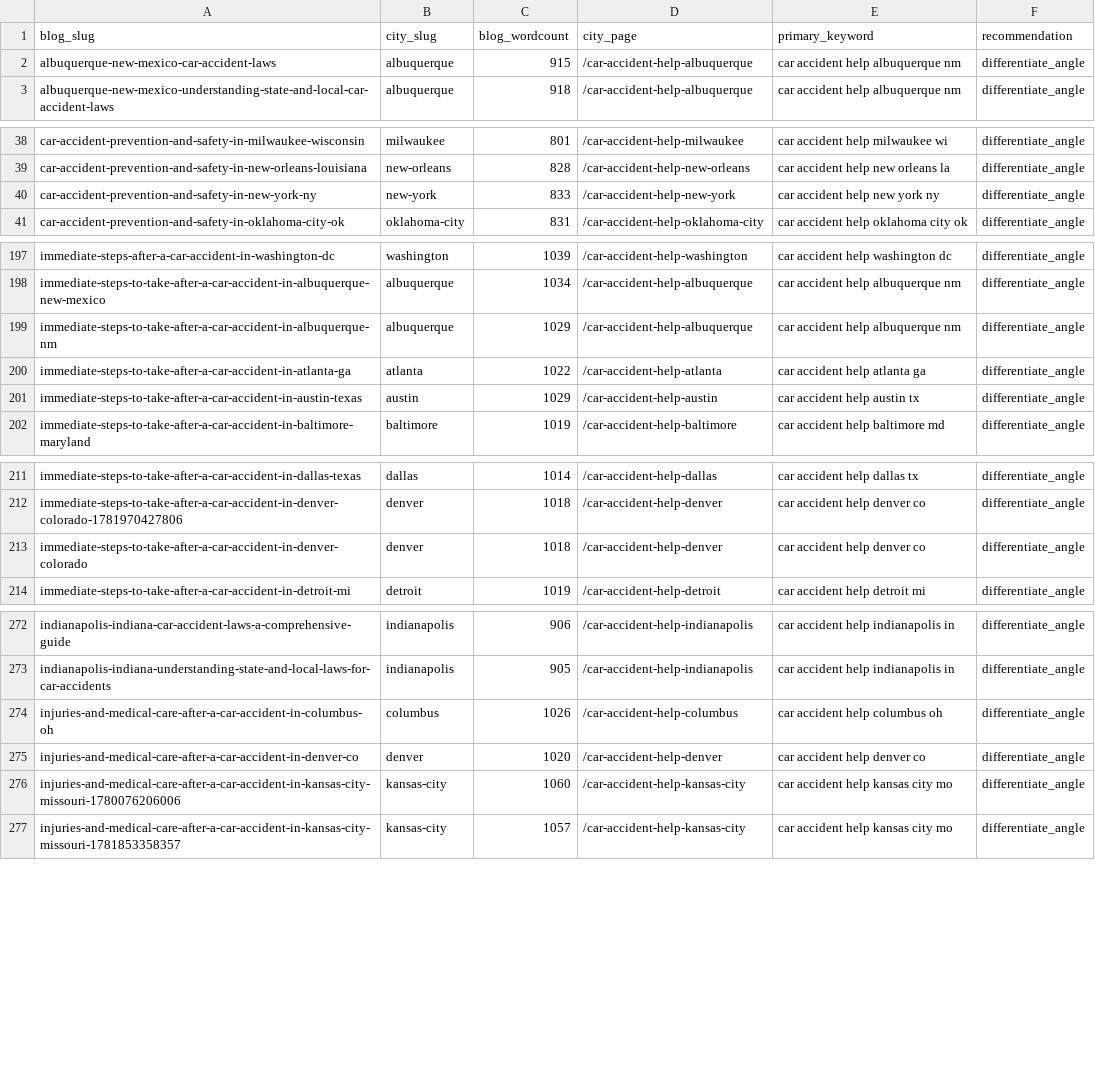
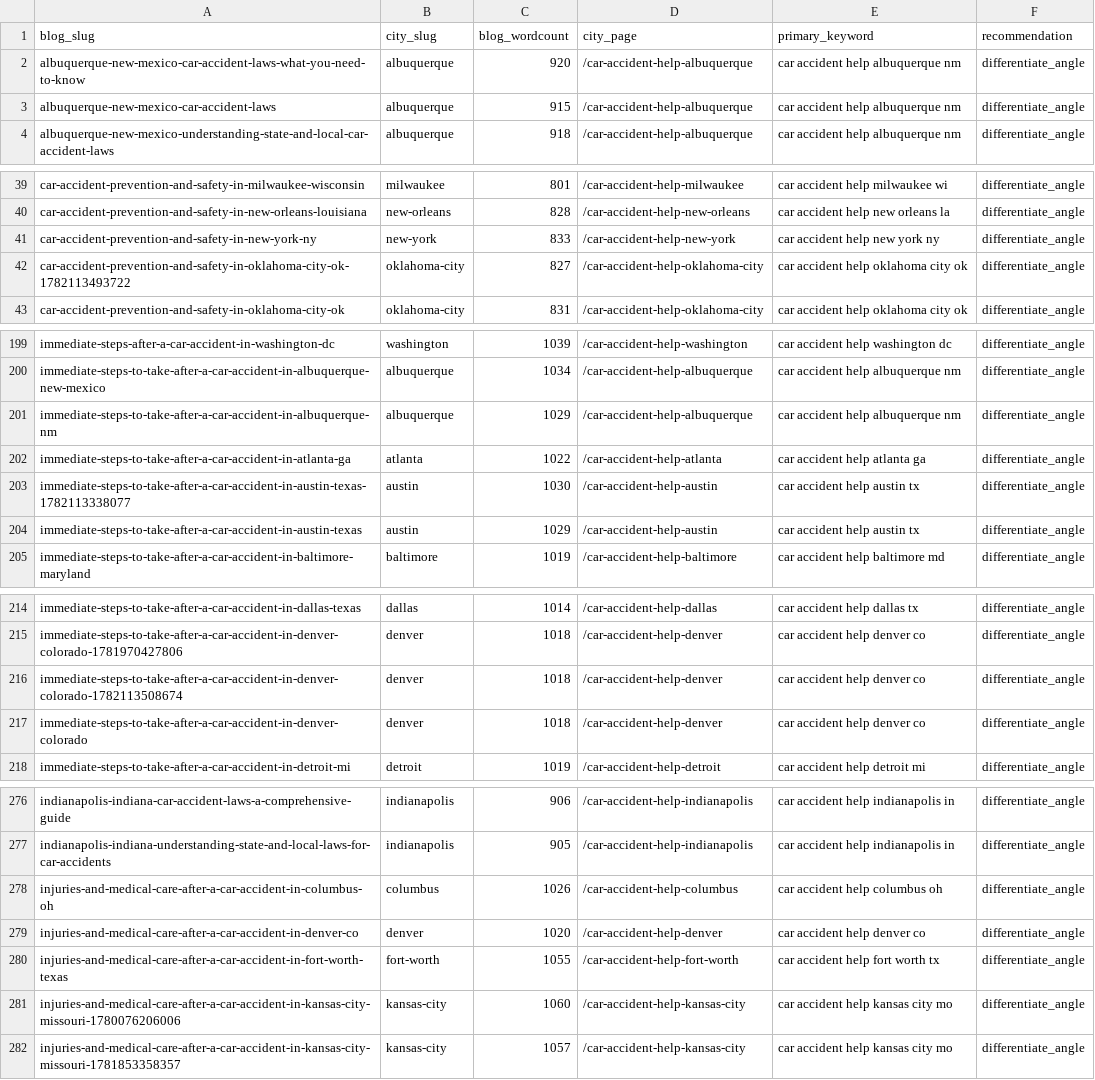
Before and after one commit to scotttischler-byte/wreckmatch, a CSV file: content/cannibalization-report.csv, drawn as a sheet; only a part is shown, gaps mark what is left out; the diff covers the shown part only; the diff names each change by its address in the sheet, - before the commit and + after, or states it on an @@ line.

```diff
--- a/content/cannibalization-report.csv
+++ b/content/cannibalization-report.csv
+row 2: albuquerque-new-mexico-car-accident-laws-what-you-need-to-know | albuquerque | 920 | /car-accident-help-albuquerque | car accident help albuquerque nm | differentiate_angle
+row 42: car-accident-prevention-and-safety-in-oklahoma-city-ok-1782113493722 | oklahoma-city | 827 | /car-accident-help-oklahoma-city | car accident help oklahoma city ok | differentiate_angle
+row 203: immediate-steps-to-take-after-a-car-accident-in-austin-texas-1782113338077 | austin | 1030 | /car-accident-help-austin | car accident help austin tx | differentiate_angle
+row 216: immediate-steps-to-take-after-a-car-accident-in-denver-colorado-1782113508674 | denver | 1018 | /car-accident-help-denver | car accident help denver co | differentiate_angle
+row 280: injuries-and-medical-care-after-a-car-accident-in-fort-worth-texas | fort-worth | 1055 | /car-accident-help-fort-worth | car accident help fort worth tx | differentiate_angle
```
Also changed, not shown: 2 added rows elsewhere in this file, 1 other file.
